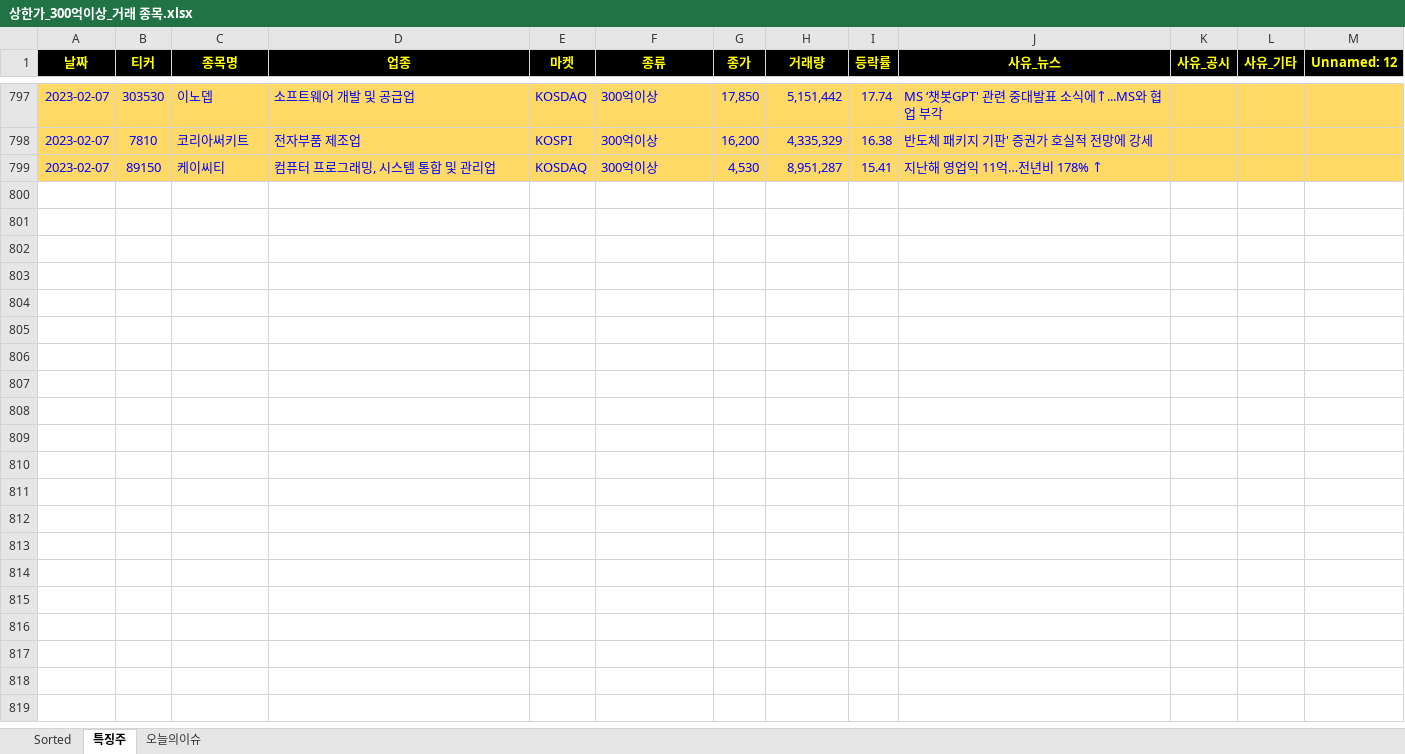
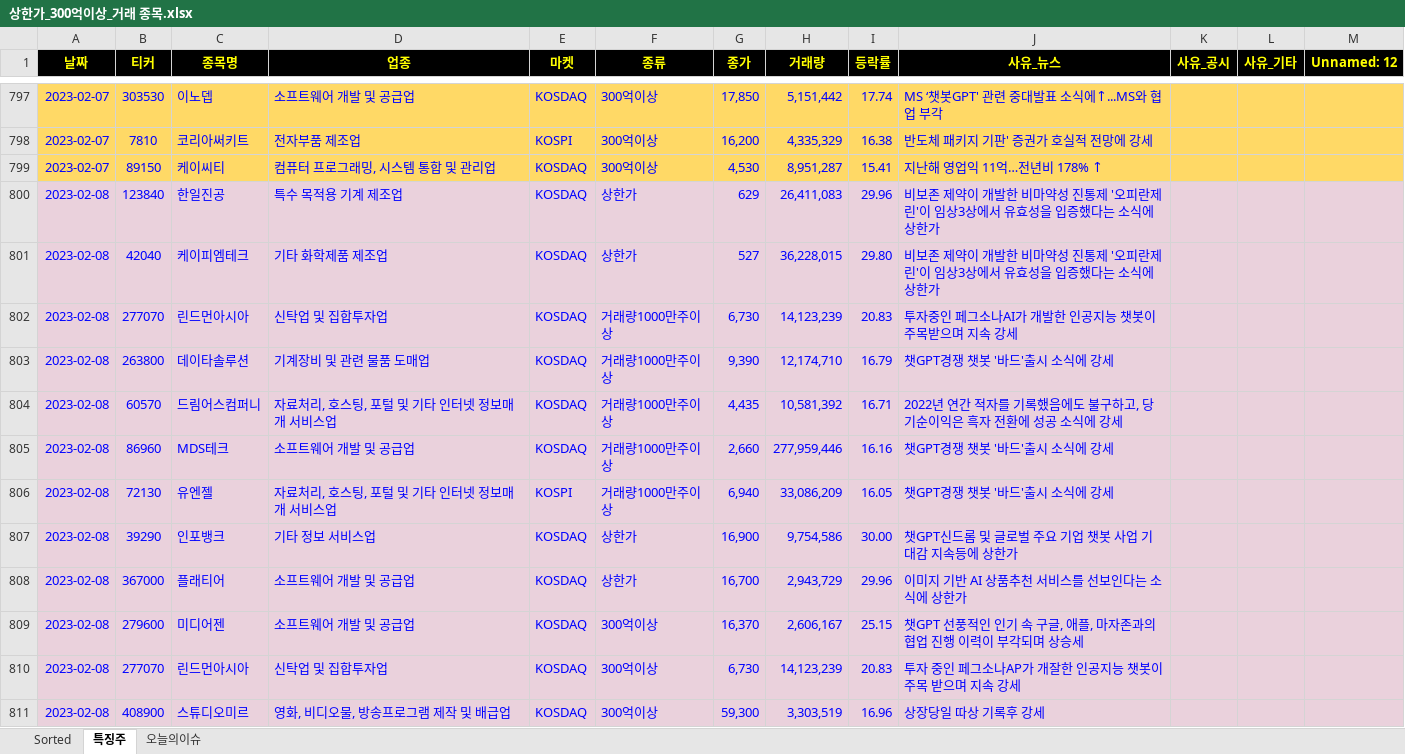
Before and after one commit to wndskim/stock, an Excel workbook: Data/상한가_300억이상_거래 종목.xlsx, sheet 특징주, drawn as a sheet; only a part is shown, gaps mark what is left out; values as stored, in another font and other column widths than the file's, no borders; the diff names each change by its address in the sheet, - before the commit and + after, or states it on an @@ line.

```diff
--- a/Data/상한가_300억이상_거래 종목.xlsx (sheet 특징주)
+++ b/Data/상한가_300억이상_거래 종목.xlsx (sheet 특징주)
+row 800: 2023-02-08 | 123840 | 한일진공 | 특수 목적용 기계 제조업 | KOSDAQ | 상한가 | 629 | 26,411,083 | 29.96 | 비보존 제약이 개발한 비마약성 진통제 '오피란제린'이 임상3상에서 유효성을 입증했다는 소식에 상한가
+row 801: 2023-02-08 | 42040 | 케이피엠테크 | 기타 화학제품 제조업 | KOSDAQ | 상한가 | 527 | 36,228,015 | 29.80 | 비보존 제약이 개발한 비마약성 진통제 '오피란제린'이 임상3상에서 유효성을 입증했다는 소식에 상한가
+row 802: 2023-02-08 | 277070 | 린드먼아시아 | 신탁업 및 집합투자업 | KOSDAQ | 거래량1000만주이상 | 6,730 | 14,123,239 | 20.83 | 투자중인 페그소나AI가 개발한 인공지능 챗봇이 주목받으며 지속 강세
+row 803: 2023-02-08 | 263800 | 데이타솔루션 | 기계장비 및 관련 물품 도매업 | KOSDAQ | 거래량1000만주이상 | 9,390 | 12,174,710 | 16.79 | 챗GPT경쟁 챗봇 '바드'출시 소식에 강세
+row 804: 2023-02-08 | 60570 | 드림어스컴퍼니 | 자료처리, 호스팅, 포털 및 기타 인터넷 정보매개 서비스업 | KOSDAQ | 거래량1000만주이상 | 4,435 | 10,581,392 | 16.71 | 2022년 연간 적자를 기록했음에도 불구하고, 당기순이익은 흑자 전환에 성공 소식에 강세
+row 805: 2023-02-08 | 86960 | MDS테크 | 소프트웨어 개발 및 공급업 | KOSDAQ | 거래량1000만주이상 | 2,660 | 277,959,446 | 16.16 | 챗GPT경쟁 챗봇 '바드'출시 소식에 강세
+row 806: 2023-02-08 | 72130 | 유엔젤 | 자료처리, 호스팅, 포털 및 기타 인터넷 정보매개 서비스업 | KOSPI | 거래량1000만주이상 | 6,940 | 33,086,209 | 16.05 | 챗GPT경쟁 챗봇 '바드'출시 소식에 강세
+row 807: 2023-02-08 | 39290 | 인포뱅크 | 기타 정보 서비스업 | KOSDAQ | 상한가 | 16,900 | 9,754,586 | 30.00 | 챗GPT신드롬 및 글로벌 주요 기업 챗봇 사업 기대감 지속등에 상한가
+row 808: 2023-02-08 | 367000 | 플래티어 | 소프트웨어 개발 및 공급업 | KOSDAQ | 상한가 | 16,700 | 2,943,729 | 29.96 | 이미지 기반 AI 상품추천 서비스를 선보인다는 소식에 상한가
+row 809: 2023-02-08 | 279600 | 미디어젠 | 소프트웨어 개발 및 공급업 | KOSDAQ | 300억이상 | 16,370 | 2,606,167 | 25.15 | 챗GPT 선풍적인 인기 속 구글, 애플, 마자존과의 협업 진행 이력이 부각되며 상승세
+row 810: 2023-02-08 | 277070 | 린드먼아시아 | 신탁업 및 집합투자업 | KOSDAQ | 300억이상 | 6,730 | 14,123,239 | 20.83 | 투자 중인 페그소나AP가 개잘한 인공지능 챗봇이 주목 받으며 지속 강세
+row 811: 2023-02-08 | 408900 | 스튜디오미르 | 영화, 비디오물, 방송프로그램 제작 및 배급업 | KOSDAQ | 300억이상 | 59,300 | 3,303,519 | 16.96 | 상장당일 따상 기록후 강세
```
Also changed, not shown: sheet Sorted.
